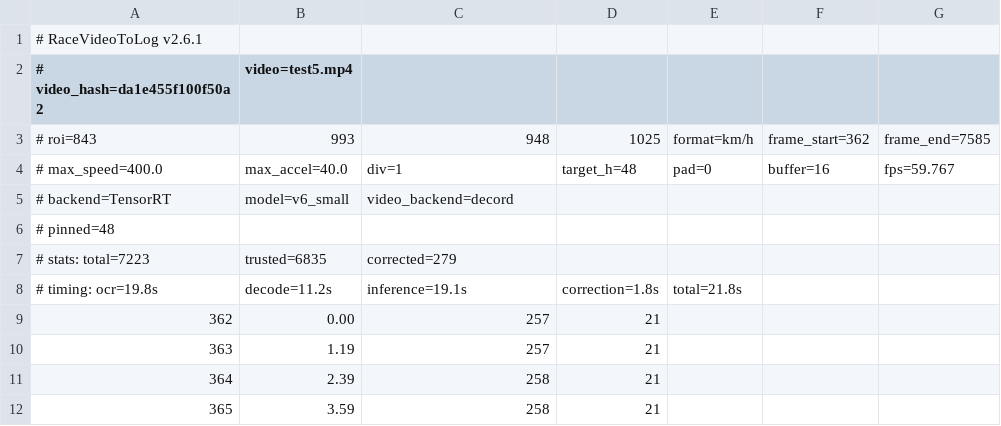
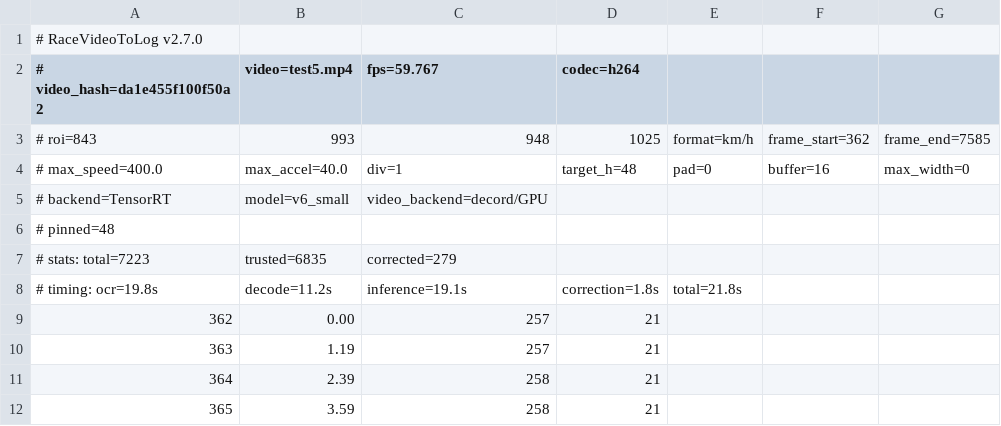
Before and after one commit to chr431/RaceVideoToLog, a CSV file: ground_truth_csv/test5_ref.csv, drawn as a sheet; only a part is shown.

```diff
--- a/ground_truth_csv/test5_ref.csv
+++ b/ground_truth_csv/test5_ref.csv
@@ -1,6 +1,6 @@
-# RaceVideoToLog v2.6.1
-# video_hash=da1e455f100f50a2, video=test5.mp4
+# RaceVideoToLog v2.7.0
+# video_hash=da1e455f100f50a2, video=test5.mp4, fps=59.767, codec=h264
 # roi=843,993,948,1025, format=km/h, frame_start=362, frame_end=7585
-# max_speed=400.0, max_accel=40.0, div=1, target_h=48, pad=0, buffer=16, fps=59.767
-# backend=TensorRT, model=v6_small, video_backend=decord
+# max_speed=400.0, max_accel=40.0, div=1, target_h=48, pad=0, buffer=16, max_width=0
+# backend=TensorRT, model=v6_small, video_backend=decord/GPU
 # pinned=48
```
Also changed, not shown: ground_truth_csv/test2_truth.csv, ground_truth_csv/test3_truth.csv, 2 other files.
